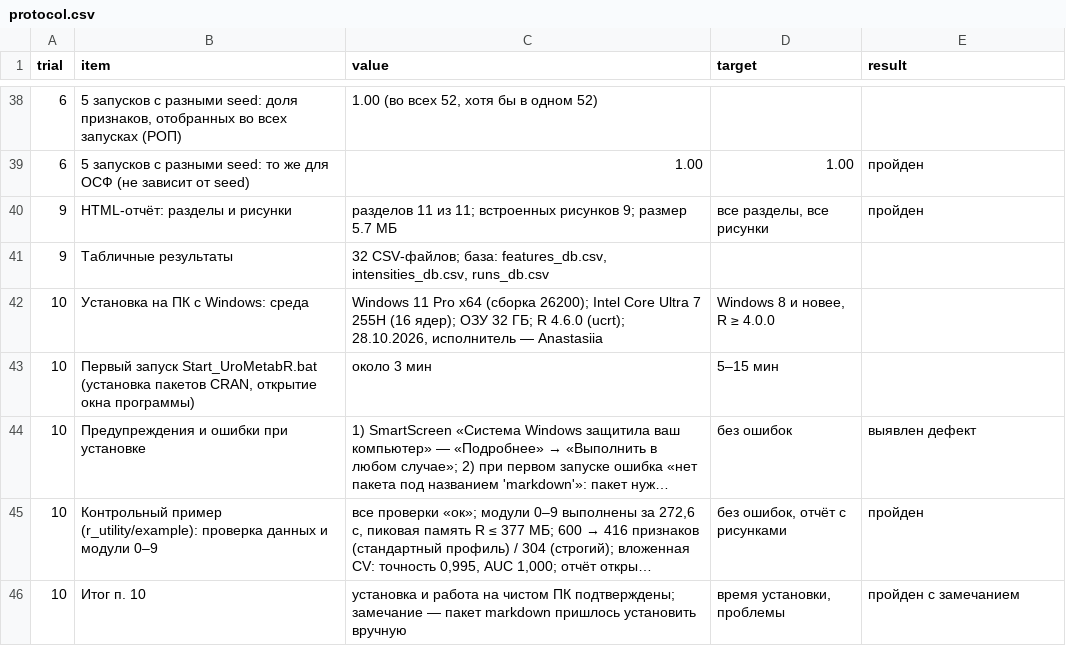
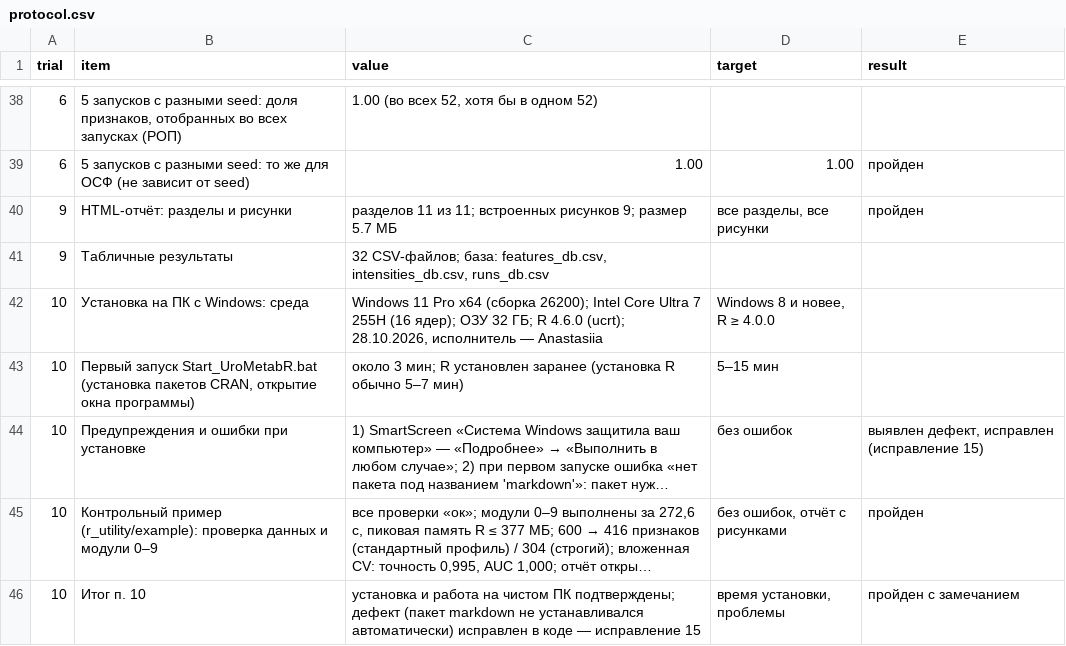
Before and after one commit to avolorf/metab, a CSV file: runs/ispytaniya/protocol.csv, drawn as a sheet; only a part is shown, gaps mark what is left out; long unchanged cells end in …; the diff names each change by its address in the sheet, - before the commit and + after, or states it on an @@ line.

```diff
--- a/runs/ispytaniya/protocol.csv
+++ b/runs/ispytaniya/protocol.csv
-C43 (value): около 3 мин
+C43 (value): около 3 мин; R установлен заранее (установка R обычно 5–7 мин)
-E44 (result): выявлен дефект
+E44 (result): выявлен дефект, исправлен (исправление 15)
-C46 (value): …ПК подтверждены; замечание — пакет markdown пришлось установить вручную
+C46 (value): …ПК подтверждены; дефект (пакет markdown не устанавливался автоматически) исправлен в коде — исправление 15
```
Also changed, not shown: r_utility/docs/packages_licenses.csv, 10 other files.
